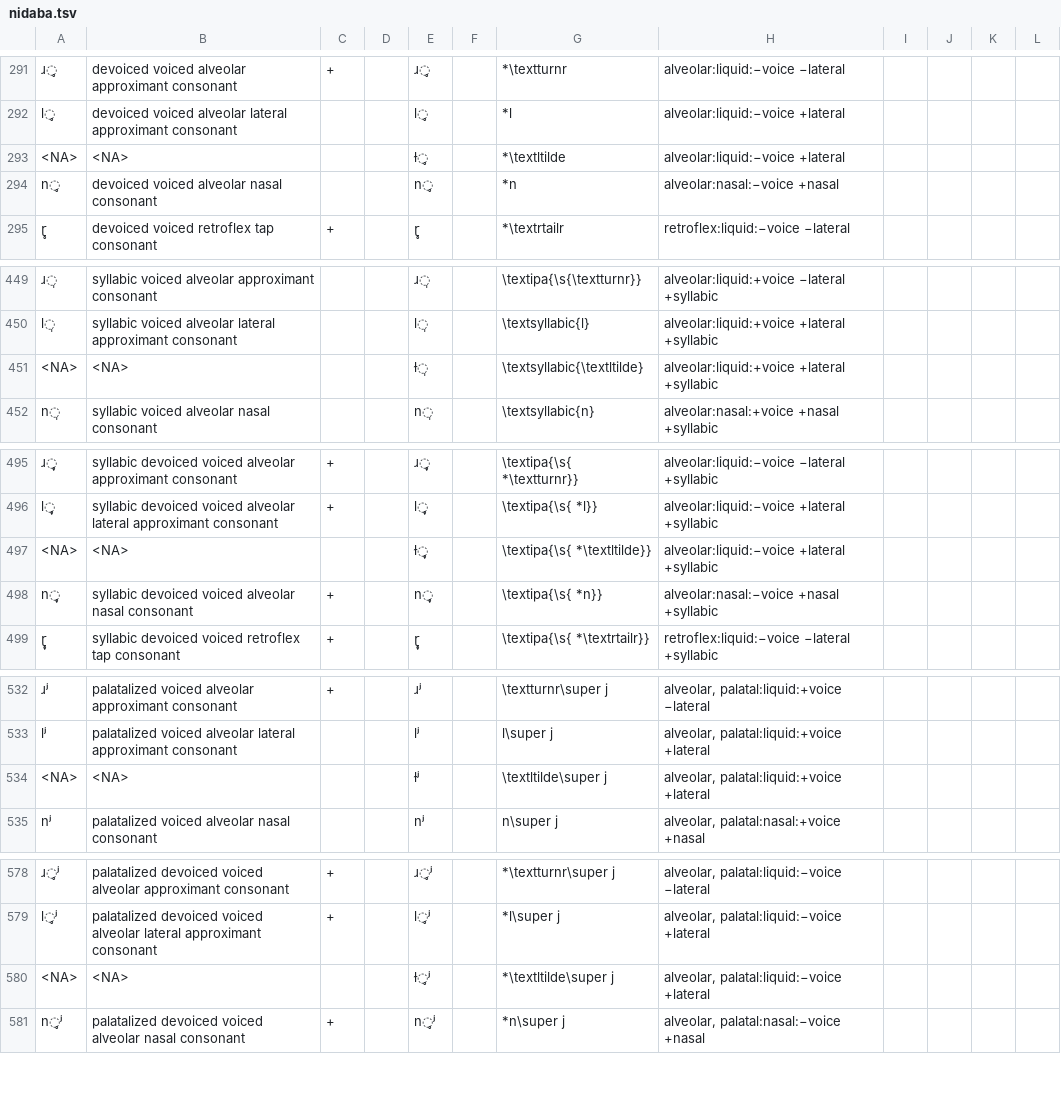
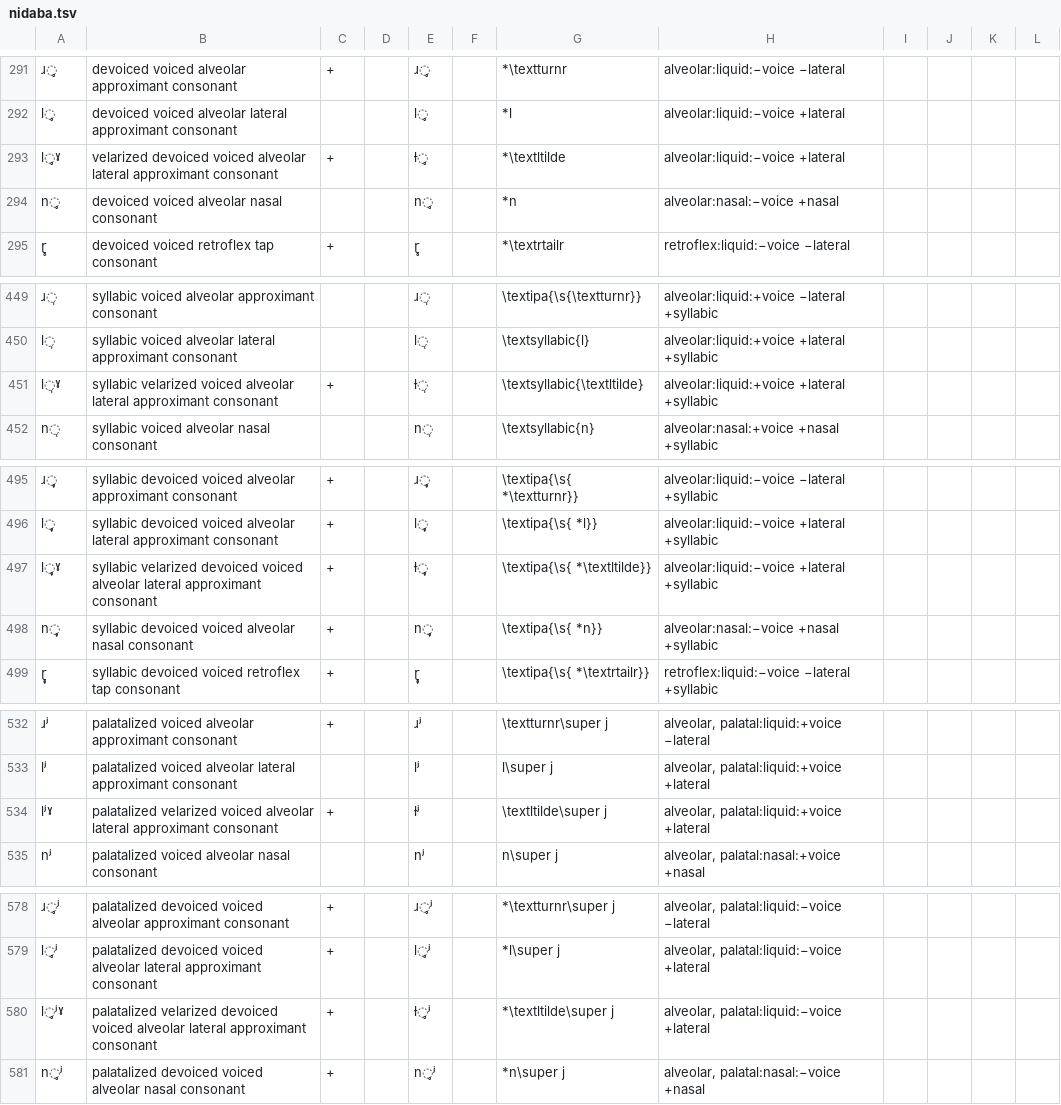
Before and after one commit to cldf-clts/clts-legacy, a TSV file: src/pyclts/transcriptiondata/nidaba.tsv, drawn as a sheet; only a part is shown, gaps mark what is left out; the diff covers the shown part only; the diff names each change by its address in the sheet, - before the commit and + after, or states it on an @@ line.

Commit message:
fixes #91, refines missing consonants, adds powoco

```diff
--- a/src/pyclts/transcriptiondata/nidaba.tsv
+++ b/src/pyclts/transcriptiondata/nidaba.tsv
-A293: <NA>
+A293: l̥ˠ
-B293: <NA>
+B293: velarized devoiced voiced alveolar lateral approximant consonant
-C293: (empty)
+C293: +
-A451: <NA>
+A451: l̩ˠ
-B451: <NA>
+B451: syllabic velarized voiced alveolar lateral approximant consonant
-C451: (empty)
+C451: +
-A497: <NA>
+A497: l̩̥ˠ
-B497: <NA>
+B497: syllabic velarized devoiced voiced alveolar lateral approximant consonant
-C497: (empty)
+C497: +
-A534: <NA>
+A534: lʲˠ
-B534: <NA>
+B534: palatalized velarized voiced alveolar lateral approximant consonant
-C534: (empty)
+C534: +
-A580: <NA>
+A580: l̥ʲˠ
-B580: <NA>
+B580: palatalized velarized devoiced voiced alveolar lateral approximant consonant
-C580: (empty)
+C580: +
```
Also changed, not shown: 2 edited cells elsewhere in this file, data/datasets.tsv, src/pyclts/transcriptiondata/eurasian.tsv, 15 other files.
